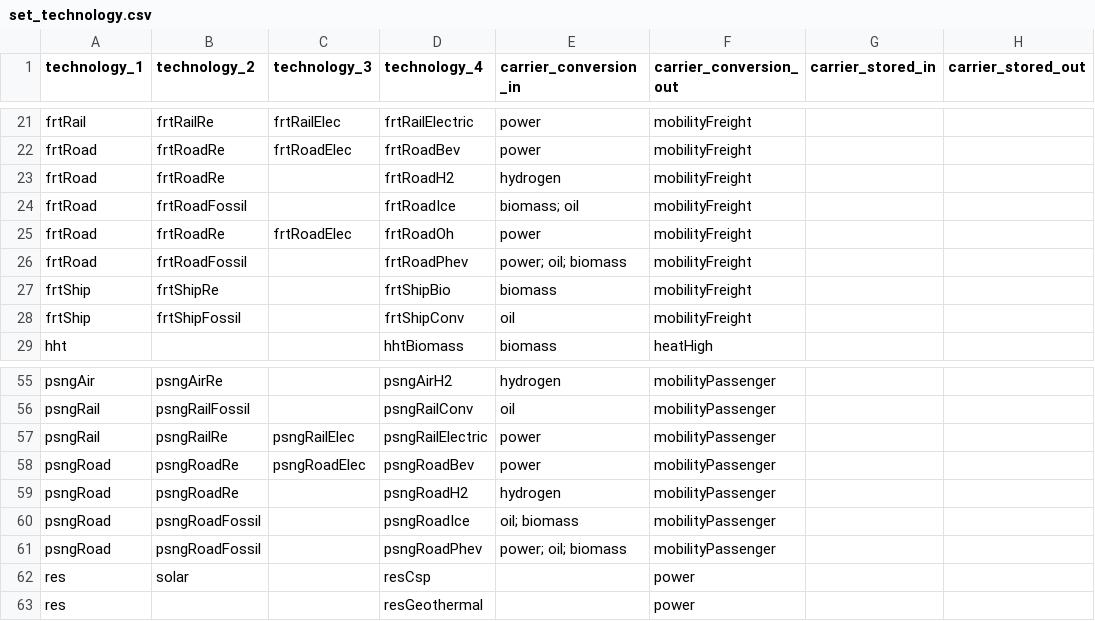
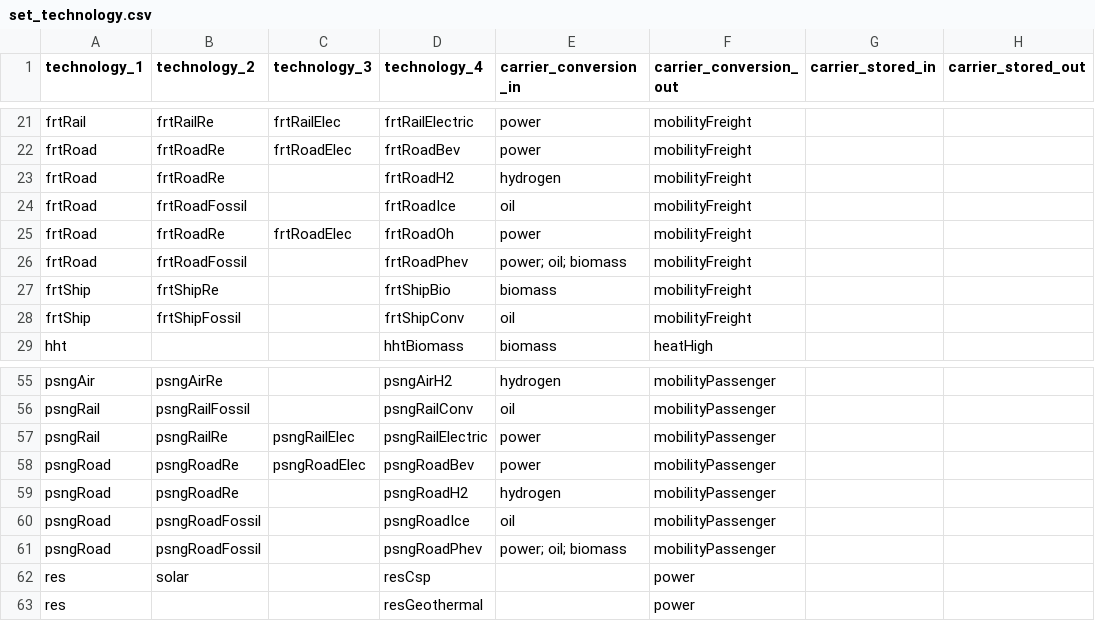
Before and after one commit to leonardgoeke/northAmerica_AnyMOD, a CSV file: AdvAll/set_technology.csv, drawn as a sheet; only a part is shown, gaps mark what is left out; the diff names each change by its address in the sheet, - before the commit and + after, or states it on an @@ line.

Commit message:
removed biomass use from ice

```diff
--- a/AdvAll/set_technology.csv
+++ b/AdvAll/set_technology.csv
-E24 (carrier_conversion_in): biomass; oil
+E24 (carrier_conversion_in): oil
-E60 (carrier_conversion_in): oil; biomass
+E60 (carrier_conversion_in): oil
```
Also changed, not shown: AdvCCS/set_technology.csv, AdvDac/set_technology.csv, 3 other files.
